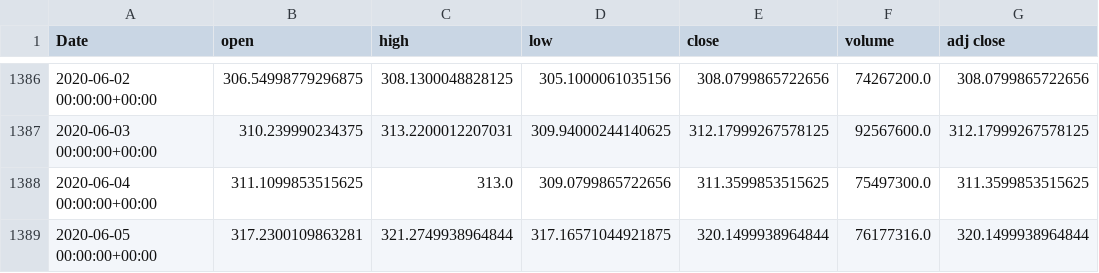
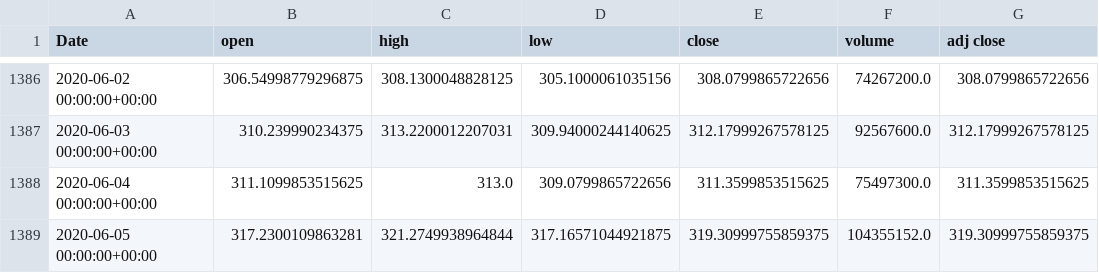
Before and after one commit to webclinic017/zipline_algo, a CSV file: beta/SPY.csv, drawn as a sheet; only a part is shown, gaps mark what is left out.

```diff
--- a/beta/SPY.csv
+++ b/beta/SPY.csv
@@ -1388,2 +1388,2 @@ Date,open,high,low,close,volume,adj close
 2020-06-04 00:00:00+00:00,311.1099853515625,313.0,309.0799865722656,311.3599853515625,75497300.0,311.3599853515625
-2020-06-05 00:00:00+00:00,317.2300109863281,321.2749938964844,317.16571044921875,320.1499938964844,76177316.0,320.1499938964844
+2020-06-05 00:00:00+00:00,317.2300109863281,321.2749938964844,317.16571044921875,319.30999755859375,104355152.0,319.30999755859375
```
Also changed, not shown: 3 other files.
